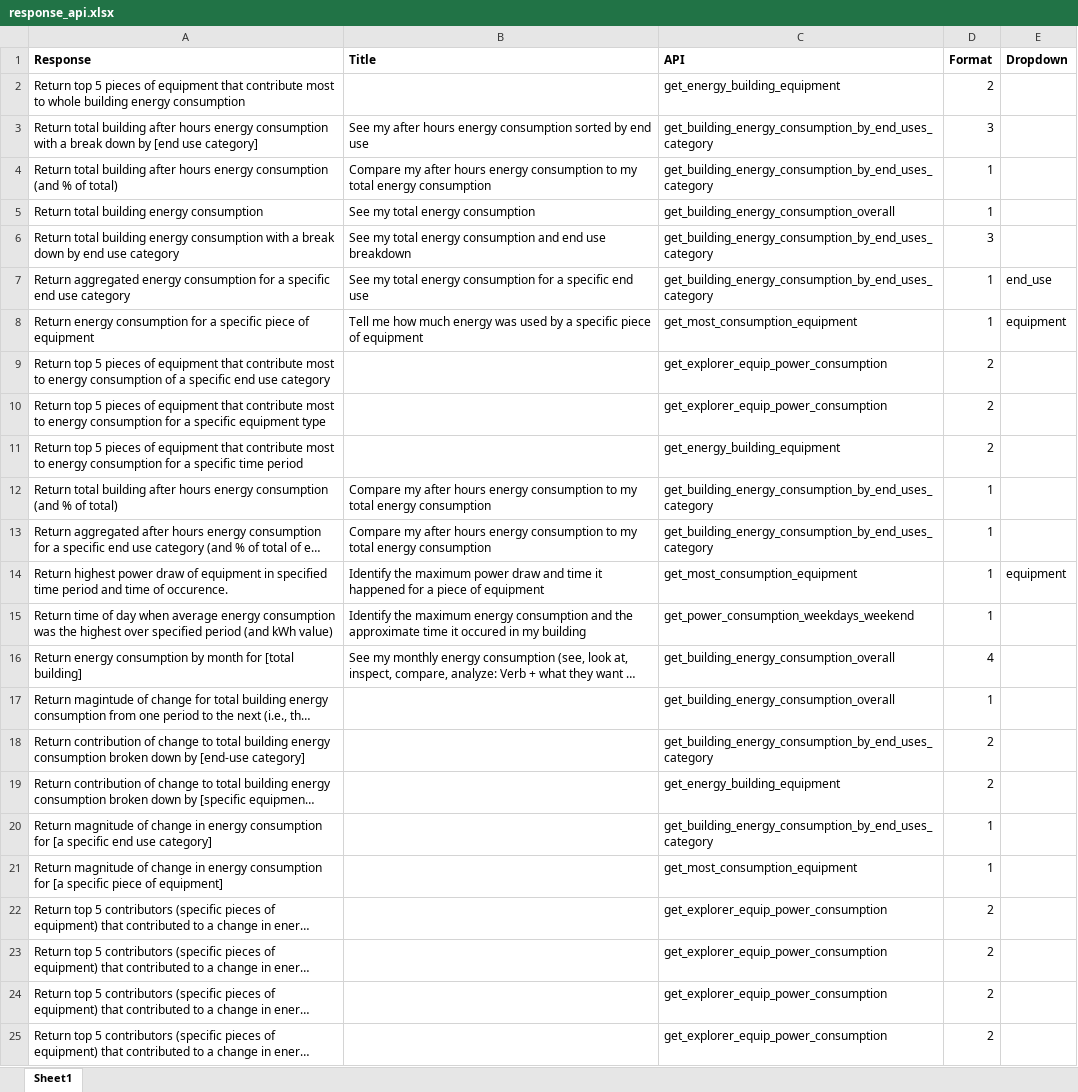
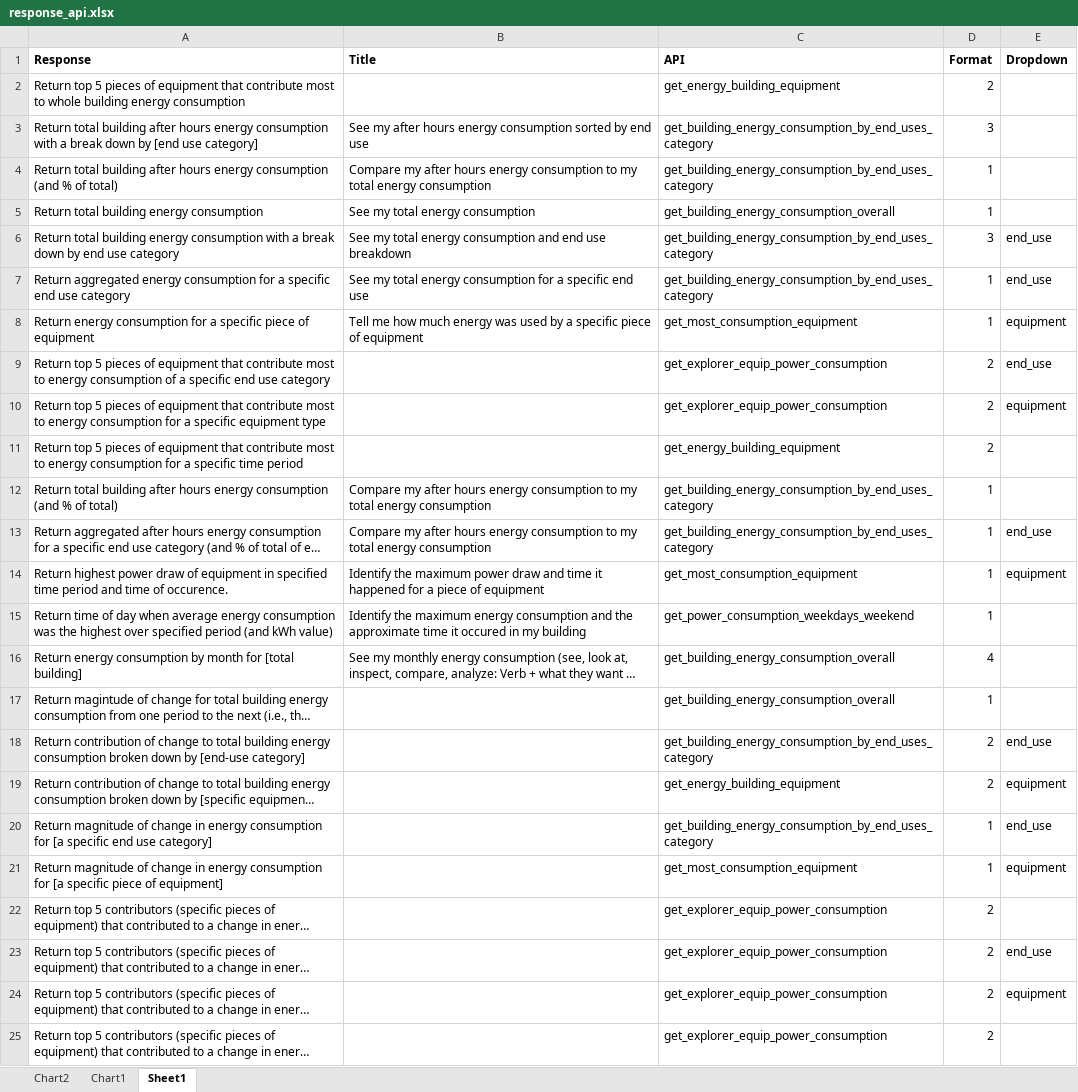
Before and after one commit to vegasnc/SapientEnergyChatbot-Backend, an Excel workbook: response_api.xlsx, sheet Sheet1, drawn as a sheet; long unchanged cells end in …; values as stored, in another font and other column widths than the file's, no borders; the diff names each change by its address in the sheet, - before the commit and + after, or states it on an @@ line.

```diff
--- a/response_api.xlsx (sheet Sheet1)
+++ b/response_api.xlsx (sheet Sheet1)
+sheet tab: Chart2
+sheet tab: Chart1
-E6 (Dropdown): (empty)
+E6 (Dropdown): end_use
-E9 (Dropdown): (empty)
+E9 (Dropdown): end_use
-E10 (Dropdown): (empty)
+E10 (Dropdown): equipment
-E13 (Dropdown): (empty)
+E13 (Dropdown): end_use
-E18 (Dropdown): (empty)
+E18 (Dropdown): end_use
-E19 (Dropdown): (empty)
+E19 (Dropdown): equipment
-E20 (Dropdown): (empty)
+E20 (Dropdown): end_use
-E21 (Dropdown): (empty)
+E21 (Dropdown): equipment
-E23 (Dropdown): (empty)
+E23 (Dropdown): end_use
-E24 (Dropdown): (empty)
+E24 (Dropdown): equipment
```
Also changed, not shown: charts or pictures, 12 other files.
